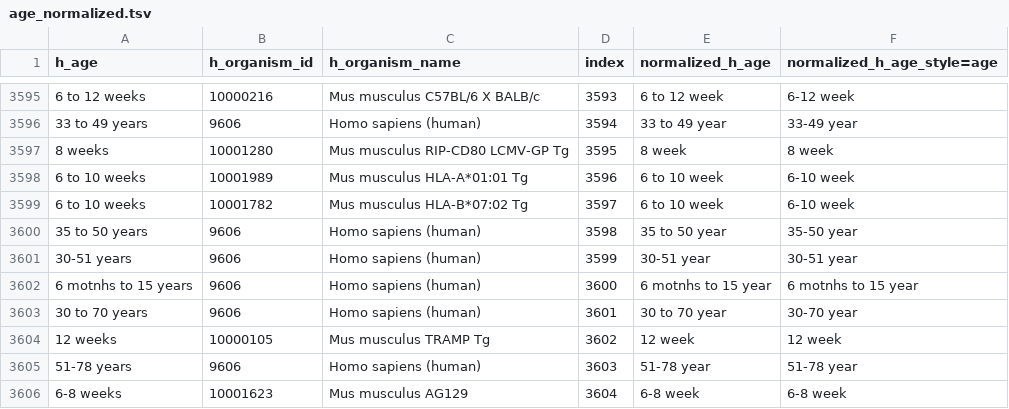
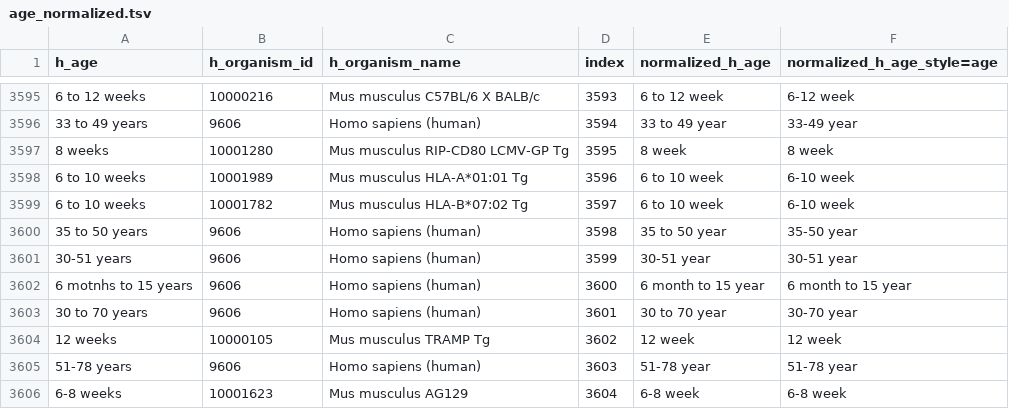
Before and after one commit to sebastianduesing/adp, a TSV file: newscripts/age_normalized.tsv, drawn as a sheet; only a part is shown, gaps mark what is left out; the diff names each change by its address in the sheet, - before the commit and + after, or states it on an @@ line.

```diff
--- a/newscripts/age_normalized.tsv
+++ b/newscripts/age_normalized.tsv
-E3602 (normalized_h_age): 6 motnhs to 15 year
+E3602 (normalized_h_age): 6 month to 15 year
-F3602 (normalized_h_age_style=age): 6 motnhs to 15 year
+F3602 (normalized_h_age_style=age): 6 month to 15 year
```
Also changed, not shown: newscripts/age_sorted.tsv, newscripts/spellcheck_data.tsv, 1 other file.
